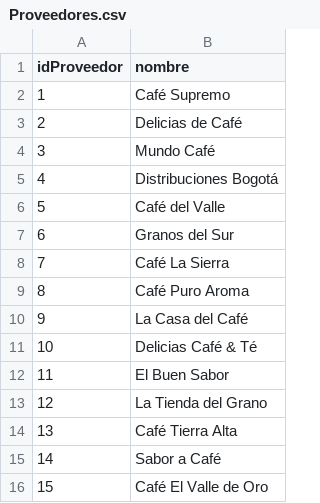
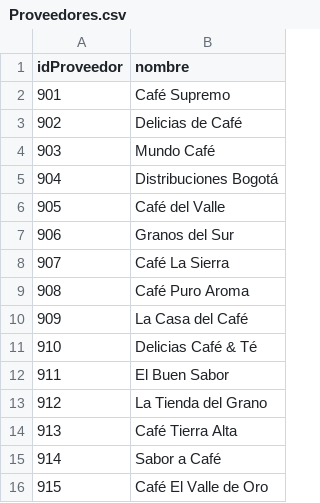
Before and after one commit to JuD4Mo/Actividad-Bases-de-Datos-Orientadas-a-Grafos-en-Neo4j-, a CSV file: Proveedores.csv, drawn as a sheet.

Commit message:
Update Proveedores.csv

```diff
--- a/Proveedores.csv
+++ b/Proveedores.csv
@@ -1,16 +1,16 @@
 idProveedor,nombre
-1,Café Supremo
-2,Delicias de Café
-3,Mundo Café
-4,Distribuciones Bogotá
-5,Café del Valle
-6,Granos del Sur
-7,Café La Sierra
-8,Café Puro Aroma
-9,La Casa del Café
-10,Delicias Café & Té
-11,El Buen Sabor
-12,La Tienda del Grano
-13,Café Tierra Alta
-14,Sabor a Café
-15,Café El Valle de Oro
+901,Café Supremo
+902,Delicias de Café
+903,Mundo Café
+904,Distribuciones Bogotá
+905,Café del Valle
+906,Granos del Sur
+907,Café La Sierra
+908,Café Puro Aroma
+909,La Casa del Café
+910,Delicias Café & Té
+911,El Buen Sabor
+912,La Tienda del Grano
+913,Café Tierra Alta
+914,Sabor a Café
+915,Café El Valle de Oro
```
